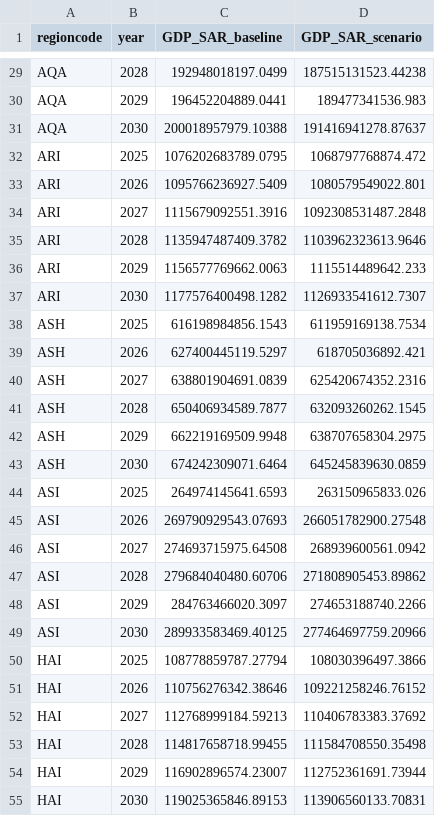
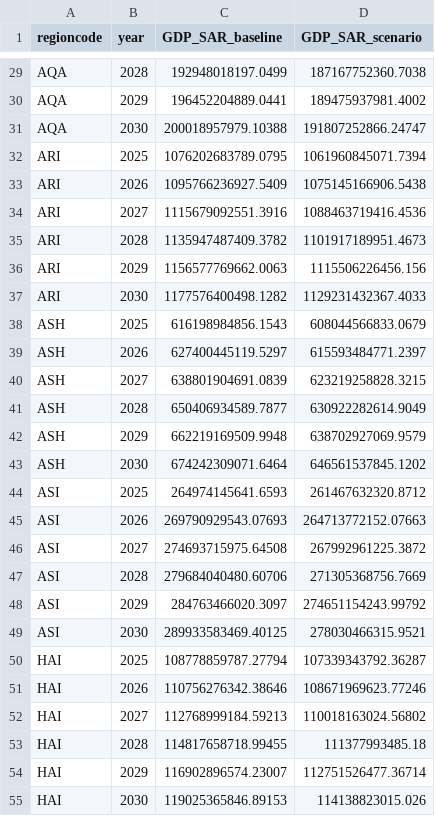
Before and after one commit to HZloto/cobb-douglas-GDP-v2, a CSV file: outputs/topline_gdp.csv, drawn as a sheet; only a part is shown, gaps mark what is left out; the diff covers the shown part only; the diff names each change by its address in the sheet, - before the commit and + after, or states it on an @@ line.

Commit message:
Update GDP projections and economic impact analysis
- Adjusted GDP scenario values in topline_gdp.csv to reflect new economic forecasts for regions from 2025 to 2030.
- Revised reasoning and impact percentages in trace.json to better articulate the effects of declining oil prices on various sectors, including adjustments to investments and productivity metrics.
- Removed numpy from requirements.txt as it is no longer needed for the project dependencies.

```diff
--- a/outputs/topline_gdp.csv
+++ b/outputs/topline_gdp.csv
-D29 (GDP_SAR_scenario): 187515131523.44238
+D29 (GDP_SAR_scenario): 187167752360.7038
-D30 (GDP_SAR_scenario): 189477341536.983
+D30 (GDP_SAR_scenario): 189475937981.4002
-D31 (GDP_SAR_scenario): 191416941278.87637
+D31 (GDP_SAR_scenario): 191807252866.24747
-D32 (GDP_SAR_scenario): 1068797768874.472
+D32 (GDP_SAR_scenario): 1061960845071.7394
-D33 (GDP_SAR_scenario): 1080579549022.801
+D33 (GDP_SAR_scenario): 1075145166906.5438
-D34 (GDP_SAR_scenario): 1092308531487.2848
+D34 (GDP_SAR_scenario): 1088463719416.4536
-D35 (GDP_SAR_scenario): 1103962323613.9646
+D35 (GDP_SAR_scenario): 1101917189951.4673
-D36 (GDP_SAR_scenario): 1115514489642.233
+D36 (GDP_SAR_scenario): 1115506226456.156
-D37 (GDP_SAR_scenario): 1126933541612.7307
+D37 (GDP_SAR_scenario): 1129231432367.4033
-D38 (GDP_SAR_scenario): 611959169138.7534
+D38 (GDP_SAR_scenario): 608044566833.0679
-D39 (GDP_SAR_scenario): 618705036892.421
+D39 (GDP_SAR_scenario): 615593484771.2397
-D40 (GDP_SAR_scenario): 625420674352.2316
+D40 (GDP_SAR_scenario): 623219258828.3215
-D41 (GDP_SAR_scenario): 632093260262.1545
+D41 (GDP_SAR_scenario): 630922282614.9049
-D42 (GDP_SAR_scenario): 638707658304.2975
+D42 (GDP_SAR_scenario): 638702927069.9579
-D43 (GDP_SAR_scenario): 645245839630.0859
+D43 (GDP_SAR_scenario): 646561537845.1202
-D44 (GDP_SAR_scenario): 263150965833.026
+D44 (GDP_SAR_scenario): 261467632320.8712
-D45 (GDP_SAR_scenario): 266051782900.27548
+D45 (GDP_SAR_scenario): 264713772152.07663
-D46 (GDP_SAR_scenario): 268939600561.0942
+D46 (GDP_SAR_scenario): 267992961225.3872
-D47 (GDP_SAR_scenario): 271808905453.89862
+D47 (GDP_SAR_scenario): 271305368756.7669
-D48 (GDP_SAR_scenario): 274653188740.2266
+D48 (GDP_SAR_scenario): 274651154243.99792
-D49 (GDP_SAR_scenario): 277464697759.20966
+D49 (GDP_SAR_scenario): 278030466315.9521
-D50 (GDP_SAR_scenario): 108030396497.3866
+D50 (GDP_SAR_scenario): 107339343792.36287
-D51 (GDP_SAR_scenario): 109221258246.76152
+D51 (GDP_SAR_scenario): 108671969623.77246
-D52 (GDP_SAR_scenario): 110406783383.37692
+D52 (GDP_SAR_scenario): 110018163024.56802
-D53 (GDP_SAR_scenario): 111584708550.35498
+D53 (GDP_SAR_scenario): 111377993485.18
-D54 (GDP_SAR_scenario): 112752361691.73944
+D54 (GDP_SAR_scenario): 112751526477.36714
-D55 (GDP_SAR_scenario): 113906560133.70831
+D55 (GDP_SAR_scenario): 114138823015.026
```
Also changed, not shown: 51 edited cells elsewhere in this file, outputs/gdp_impact_summary.csv, outputs/sector_summary.csv, 3 other files.
